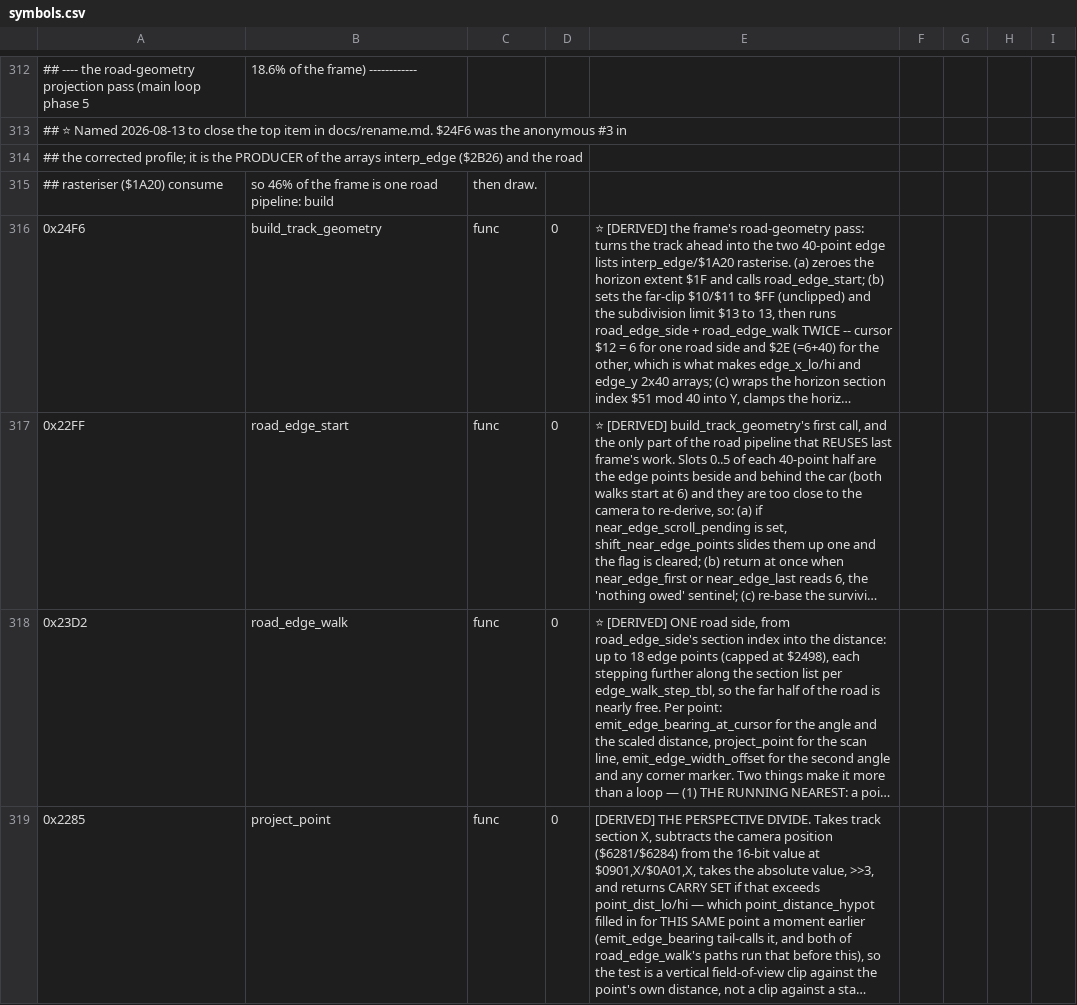
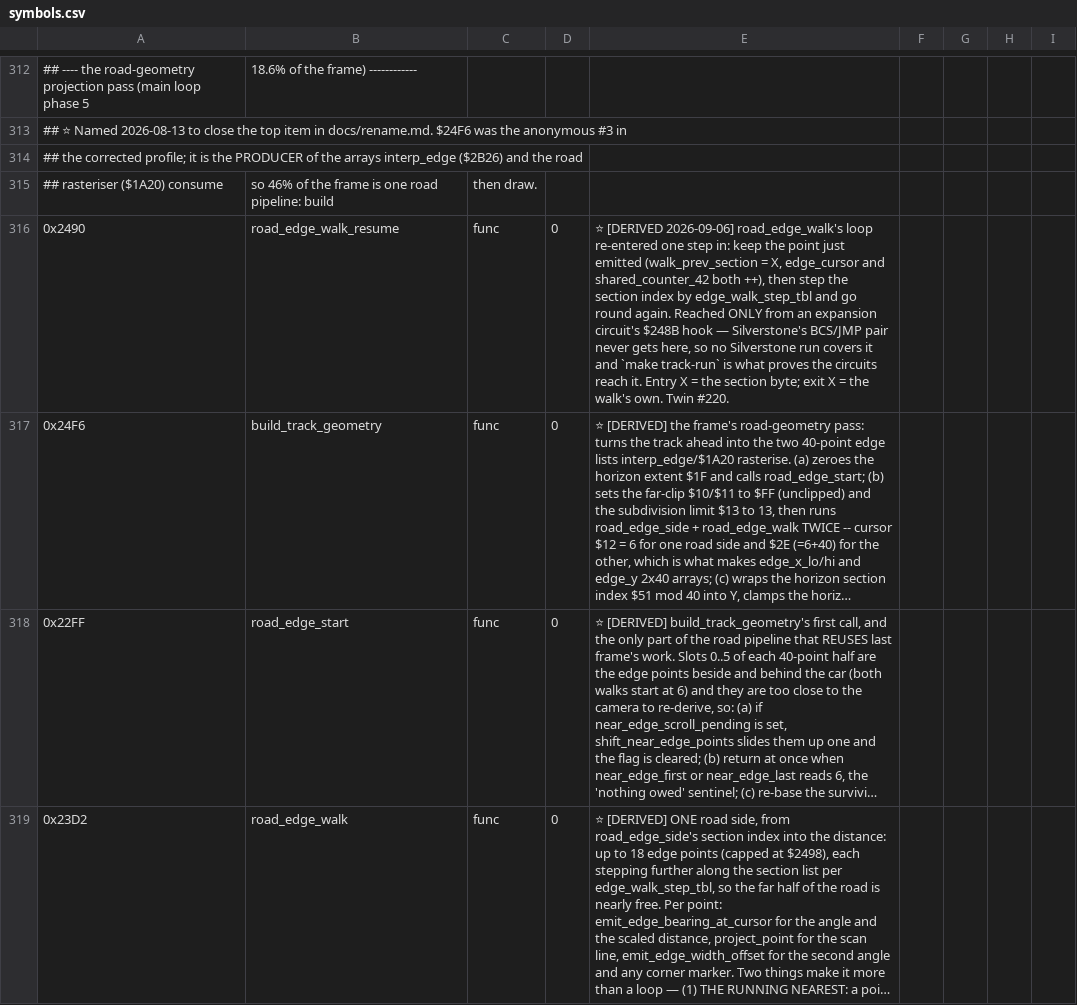
Before and after one commit to Vesuri/revs, a CSV file: disasm/symbols.csv, drawn as a sheet; only a part is shown, gaps mark what is left out; the shorter side is filled out with more unchanged rows; long unchanged cells end in …; the diff names each change by its address in the sheet, - before the commit and + after, or states it on an @@ line.

Commit message:
🔬 Twin #220 road_edge_walk_resume — the expansion circuits' way back into the walk
$2490 was documented in transpile.py as "a dead entry the region generator
emits; nothing calls it".  It is not: every expansion circuit's $248B hook
ends by jumping back to it, so five of the generated hook blocks call it and
the rest of the walk then ran transliterated over mem[] cells the twin no
longer uses.  It was the last production-reachable transliteration in the
road pass.

road_edge_walk_core is now a thin entry over a shared road_edge_walk_run,
whose `resume` argument enters the loop at the $2490 step instead of at the
top of a point; road_edge_walk_resume_core is the second entry, with the
section byte in X.  $2490 gets a symbols.csv name and joins VALIDATE_FUNCS,
so the oracle is region_23d8(0x2490) and the new fixture is the ONLY thing
that compares the two models here — no Silverstone run reaches this code,
and `make track-run` proves only that the circuits arrive, not what happens.

Six sabotages, five caught (200 cases): resume=0, the shim taking A for X,
the point cap off by one, the 120-byte wrap off by one, walk_prev_section
off by one.  The sixth — dropping the $249F store of the step into $74 —
survives 3000 cases on this fixture AND on road_edge_walk's, and the
argument for why that is "no change" rather than a gap is written at the
code: the store is only reached on a path that loops again, and the next
point rewrites $74.

Gates: validate road_edge_walk{,_resume}, endian-lint, determinism,
determinism-drive, tracks (6/6), track-run, Amiga cross-link.

```diff
--- a/disasm/symbols.csv
+++ b/disasm/symbols.csv
+row 316: 0x2490 | road_edge_walk_resume | func | 0 | ⭐ [DERIVED 2026-09-06] road_edge_walk's loop re-entered one step in: keep the point just emitted (walk_prev_section = X, edge_cursor and shared_counter_42 both ++), then step the section index by edge_walk_step_tbl and go round again. Reached ONLY from an expansion circuit's $248B hook — Silverstone's BCS/JMP pair never gets here, so no Silverstone run covers it and `make track-run` is what proves the circuits reach it. Entry X = the section byte; exit X = the walk's own. Twin #220.
```
Also changed, not shown: 5 other files.
